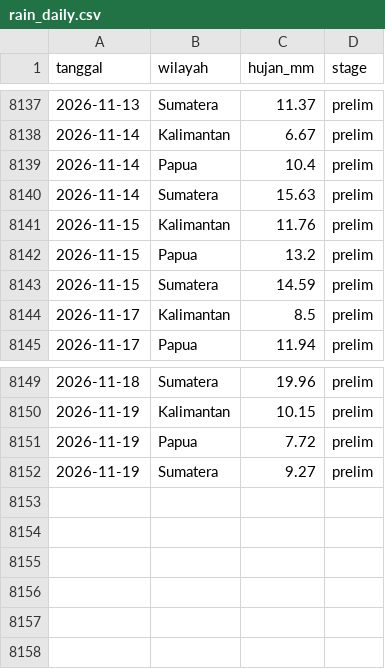
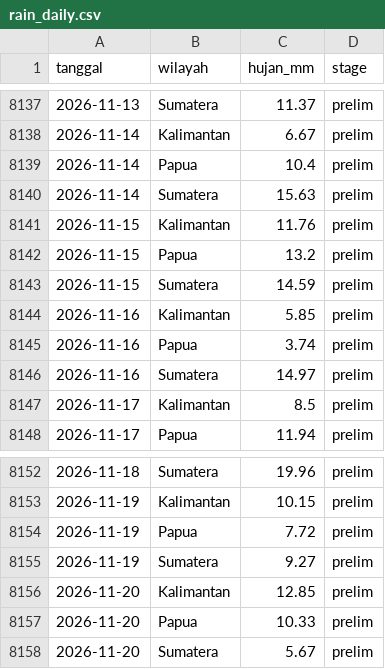
Before and after one commit to kairo31/pantau-karhutla, a CSV file: data/rain_daily.csv, drawn as a sheet; only a part is shown, gaps mark what is left out.

```diff
--- a/data/rain_daily.csv
+++ b/data/rain_daily.csv
@@ -8143,2 +8143,5 @@ tanggal,wilayah,hujan_mm,stage
 2026-11-15,Sumatera,14.59,prelim
+2026-11-16,Kalimantan,5.85,prelim
+2026-11-16,Papua,3.74,prelim
+2026-11-16,Sumatera,14.97,prelim
 2026-11-17,Kalimantan,8.5,prelim
@@ -8152 +8155,4 @@ tanggal,wilayah,hujan_mm,stage
 2026-11-19,Sumatera,9.27,prelim
+2026-11-20,Kalimantan,12.85,prelim
+2026-11-20,Papua,10.33,prelim
+2026-11-20,Sumatera,5.67,prelim
```
Also changed, not shown: 4 other files.
